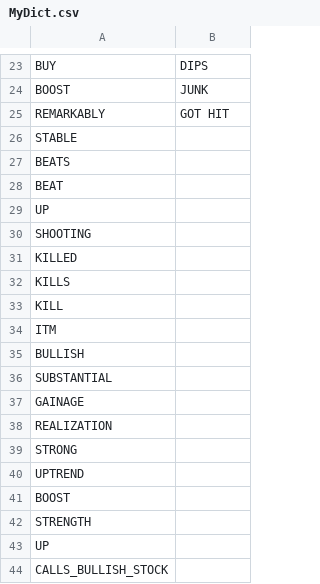
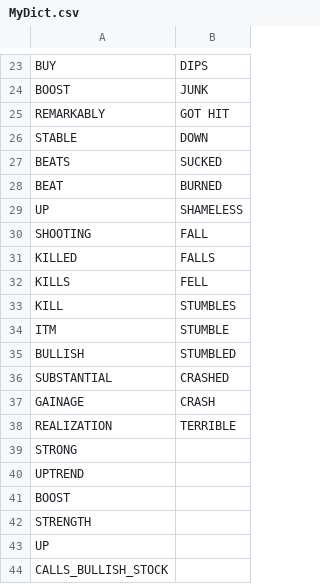
Before and after one commit to WencaiZheng/Twitter-Analysis-With-Earning-Event, a CSV file: dictionary/MyDict.csv, drawn as a sheet; only a part is shown, gaps mark what is left out; the diff covers the shown part only.

```diff
--- a/dictionary/MyDict.csv
+++ b/dictionary/MyDict.csv
@@ -25,15 +25,15 @@ BOOST,JUNK
 REMARKABLY,GOT HIT
-STABLE,
-BEATS,
-BEAT,
-UP,
-SHOOTING,
-KILLED,
-KILLS,
-KILL,
-ITM,
-BULLISH,
-SUBSTANTIAL,
-GAINAGE,
-REALIZATION,
+STABLE,DOWN
+BEATS,SUCKED
+BEAT,BURNED
+UP,SHAMELESS
+SHOOTING,FALL
+KILLED,FALLS
+KILLS,FELL
+KILL,STUMBLES
+ITM,STUMBLE
+BULLISH,STUMBLED
+SUBSTANTIAL,CRASHED
+GAINAGE,CRASH
+REALIZATION,TERRIBLE
 STRONG,
```
Also changed, not shown: 16 removed rows and 2 edited cells elsewhere in this file, 16 other files.
